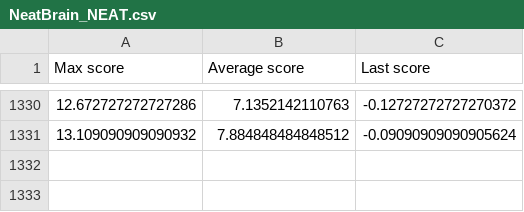
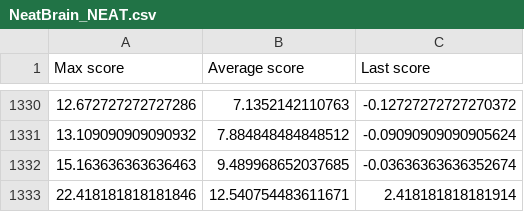
Before and after one commit to nathan-hoche/CarRacing, a CSV file: saves/NeatBrain_NEAT.csv, drawn as a sheet; only a part is shown, gaps mark what is left out; the diff names each change by its address in the sheet, - before the commit and + after, or states it on an @@ line.

Commit message:
[ADD] NEAT

```diff
--- a/saves/NeatBrain_NEAT.csv
+++ b/saves/NeatBrain_NEAT.csv
+row 1332: 15.163636363636463 | 9.489968652037685 | -0.03636363636352674
+row 1333: 22.418181818181846 | 12.540754483611671 | 2.418181818181914
```
